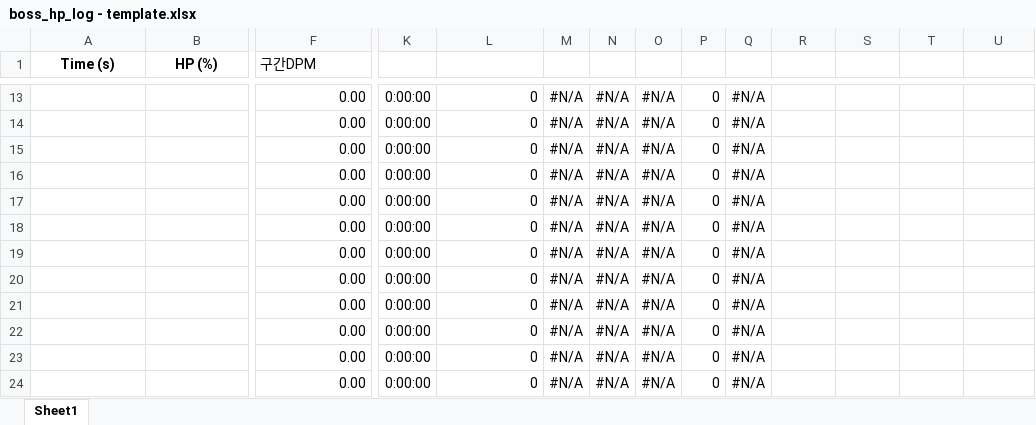
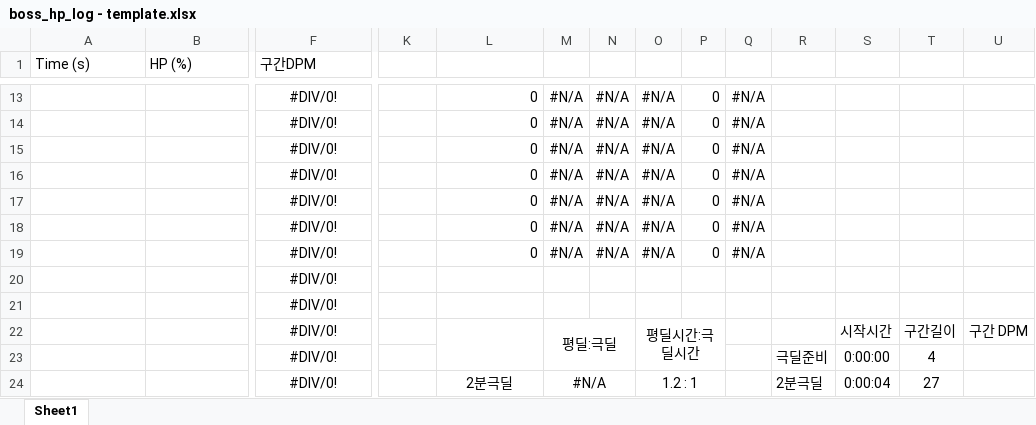
Before and after one commit to ttkpark/boss_dpm_tracker, an Excel workbook: boss_hp_log - template.xlsx, sheet Sheet1, drawn as a sheet; only a part is shown, gaps mark what is left out; values as stored, in another font and other column widths than the file's, no borders; the diff covers the shown part only; the diff names each change by its address in the sheet, - before the commit and + after, or states it on an @@ line.

```diff
--- a/boss_hp_log - template.xlsx (sheet Sheet1)
+++ b/boss_hp_log - template.xlsx (sheet Sheet1)
@@ A1:B1 alignment: center → left, bold: on → off @@
-F13:F24 (구간DPM): 0.00
+F13:F24 (구간DPM): #DIV/0!
-F13:F24 alignment: right
+F13:F24 alignment: center
-K13:K24: 0:00:00
+K13:K24: (empty)
-L20:L23: 0
+L20:L23: (empty)
-M20:M21: #N/A
+M20:M21: (empty)
-N20:N24: #N/A
+N20:N24: (empty)
-O20:O21: #N/A
+O20:O21: (empty)
-P20:P24: 0
+P20:P24: (empty)
-Q20:Q24: #N/A
+Q20:Q24: (empty)
+L22:L23 merged
-M22: #N/A
+M22: 평딜:극딜
+M22:N23 merged
-O22: #N/A
+O22: 평딜시간:극딜시간
+O22:P23 merged
-S22: (empty)
+S22: 시작시간
-T22: (empty)
+T22: 구간길이
-U22: (empty)
+U22: 구간 DPM
-M23: #N/A
+M23: (empty)
-O23: #N/A
+O23: (empty)
-R23: (empty)
+R23: 극딜준비
-S23: (empty)
+S23: 0:00:00
-T23: (empty)
+T23: 4
-L24: 0
+L24: 2분극딜
-L24 alignment: right
+L24 alignment: center
+L24:L27 merged
+M24:N27 merged
-O24: #N/A
+O24: 1.2 : 1
+O24:P27 merged
-R24: (empty)
+R24: 2분극딜
-S24: (empty)
+S24: 0:00:04
-T24: (empty)
+T24: 27
```
Also changed, not shown: 1350 edited cells, cell formats and merged cells elsewhere in this sheet, formulas that keep their value, boss_hp_log_video3.mp4.xlsx, 13 other files.
